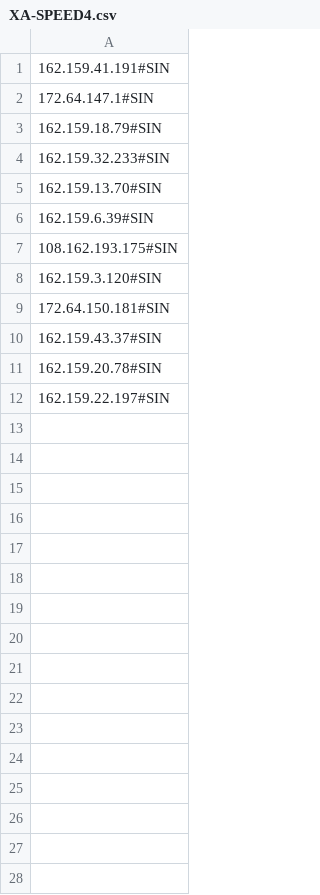
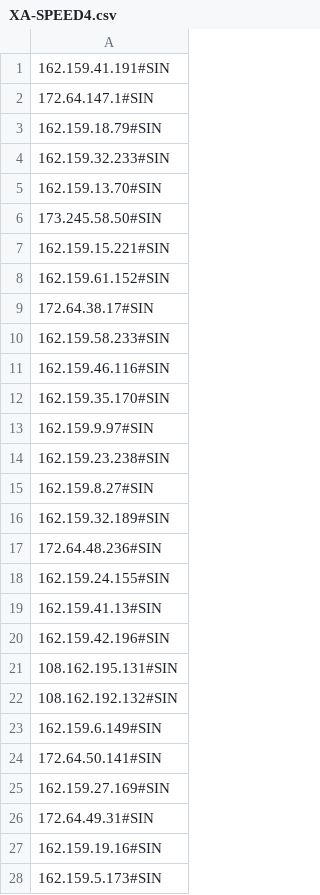
Before and after one commit to coreuml/addressip, a CSV file: XA-SPEED4.csv, drawn as a sheet.

```diff
--- a/XA-SPEED4.csv
+++ b/XA-SPEED4.csv
@@ -5,8 +5,24 @@
 162.159.13.70#SIN
-162.159.6.39#SIN
-108.162.193.175#SIN
-162.159.3.120#SIN
-172.64.150.181#SIN
-162.159.43.37#SIN
-162.159.20.78#SIN
-162.159.22.197#SIN
+173.245.58.50#SIN
+162.159.15.221#SIN
+162.159.61.152#SIN
+172.64.38.17#SIN
+162.159.58.233#SIN
+162.159.46.116#SIN
+162.159.35.170#SIN
+162.159.9.97#SIN
+162.159.23.238#SIN
+162.159.8.27#SIN
+162.159.32.189#SIN
+172.64.48.236#SIN
+162.159.24.155#SIN
+162.159.41.13#SIN
+162.159.42.196#SIN
+108.162.195.131#SIN
+108.162.192.132#SIN
+162.159.6.149#SIN
+172.64.50.141#SIN
+162.159.27.169#SIN
+172.64.49.31#SIN
+162.159.19.16#SIN
+162.159.5.173#SIN
```
Also changed, not shown: XA-SPEED6.csv.
